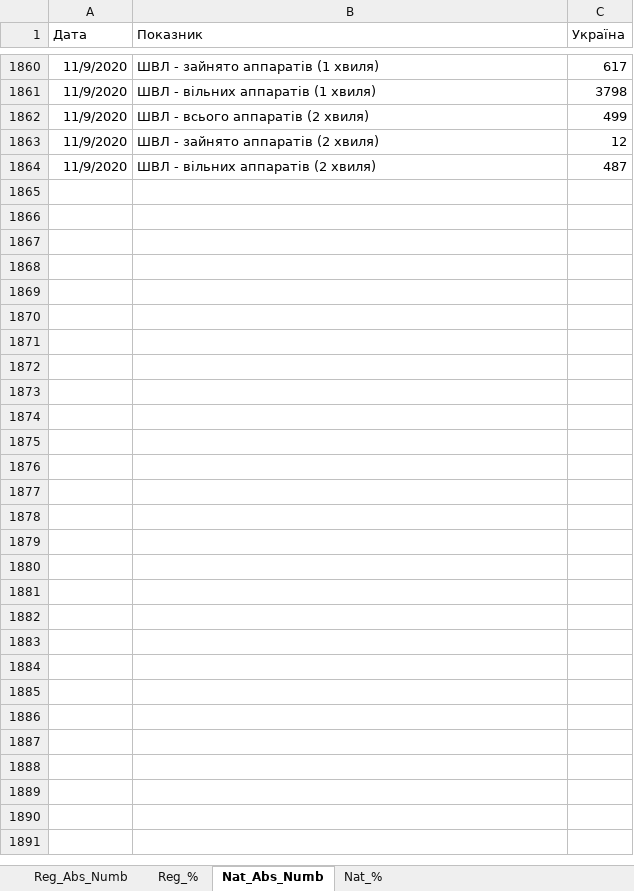
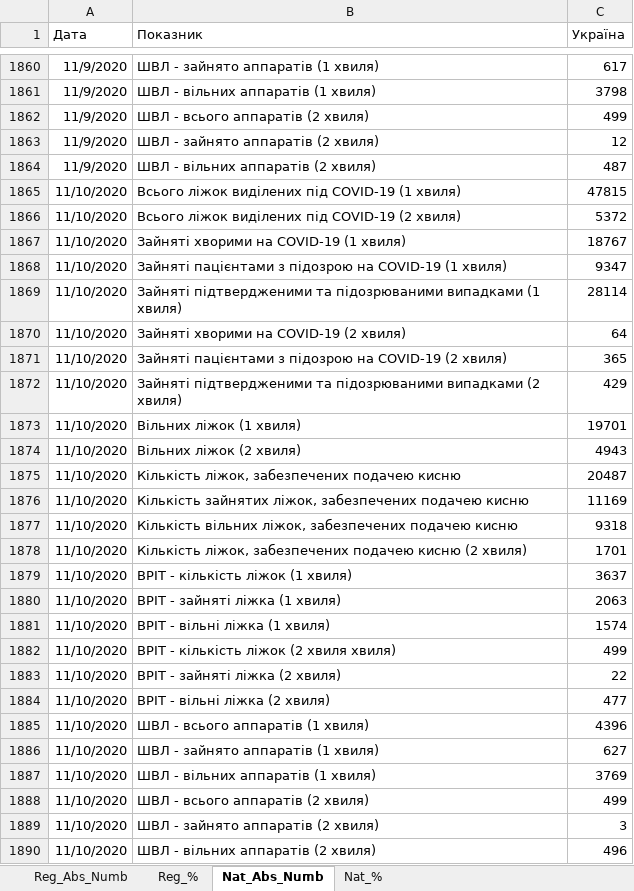
Before and after one commit to zavatskyiv/hosp_needs, an Excel workbook: Hospital_Needs_Ukr.xlsx, sheet Nat_Abs_Numb, drawn as a sheet; only a part is shown, gaps mark what is left out; values as stored, in another font and other column widths than the file's, no borders; table styles not drawn; the diff names each change by its address in the sheet, - before the commit and + after, or states it on an @@ line.

```diff
--- a/Hospital_Needs_Ukr.xlsx (sheet Nat_Abs_Numb)
+++ b/Hospital_Needs_Ukr.xlsx (sheet Nat_Abs_Numb)
+row 1865: 11/10/2020 | Всього ліжок виділених під COVID-19 (1 хвиля) | 47815
+row 1866: 11/10/2020 | Всього ліжок виділених під COVID-19 (2 хвиля) | 5372
+row 1867: 11/10/2020 | Зайняті хворими на COVID-19 (1 хвиля) | 18767
+row 1868: 11/10/2020 | Зайняті пацієнтами з підозрою на COVID-19 (1 хвиля) | 9347
+row 1869: 11/10/2020 | Зайняті підтвердженими та підозрюваними випадками (1 хвиля) | 28114
+row 1870: 11/10/2020 | Зайняті хворими на COVID-19 (2 хвиля) | 64
+row 1871: 11/10/2020 | Зайняті пацієнтами з підозрою на COVID-19 (2 хвиля) | 365
+row 1872: 11/10/2020 | Зайняті підтвердженими та підозрюваними випадками (2 хвиля) | 429
+row 1873: 11/10/2020 | Вільних ліжок (1 хвиля) | 19701
+row 1874: 11/10/2020 | Вільних ліжок (2 хвиля) | 4943
+row 1875: 11/10/2020 | Кількість ліжок, забезпечених подачею кисню | 20487
+row 1876: 11/10/2020 | Кількість зайнятих ліжок, забезпечених подачею кисню | 11169
+row 1877: 11/10/2020 | Кількість вільних ліжок, забезпечених подачею кисню | 9318
+row 1878: 11/10/2020 | Кількість ліжок, забезпечених подачею кисню (2 хвиля) | 1701
+row 1879: 11/10/2020 | ВРІТ - кількість ліжок (1 хвиля) | 3637
+row 1880: 11/10/2020 | ВРІТ - зайняті ліжка (1 хвиля) | 2063
+row 1881: 11/10/2020 | ВРІТ - вільні ліжка (1 хвиля) | 1574
+row 1882: 11/10/2020 | ВРІТ - кількість ліжок (2 хвиля хвиля) | 499
+row 1883: 11/10/2020 | ВРІТ - зайняті ліжка (2 хвиля) | 22
+row 1884: 11/10/2020 | ВРІТ - вільні ліжка (2 хвиля) | 477
+row 1885: 11/10/2020 | ШВЛ - всього аппаратів (1 хвиля) | 4396
+row 1886: 11/10/2020 | ШВЛ - зайнято аппаратів (1 хвиля) | 627
+row 1887: 11/10/2020 | ШВЛ - вільних аппаратів (1 хвиля) | 3769
+row 1888: 11/10/2020 | ШВЛ - всього аппаратів (2 хвиля) | 499
+row 1889: 11/10/2020 | ШВЛ - зайнято аппаратів (2 хвиля) | 3
+row 1890: 11/10/2020 | ШВЛ - вільних аппаратів (2 хвиля) | 496
```
Also changed, not shown: sheet Reg_Abs_Numb, sheet Reg_%, sheet Nat_%.
